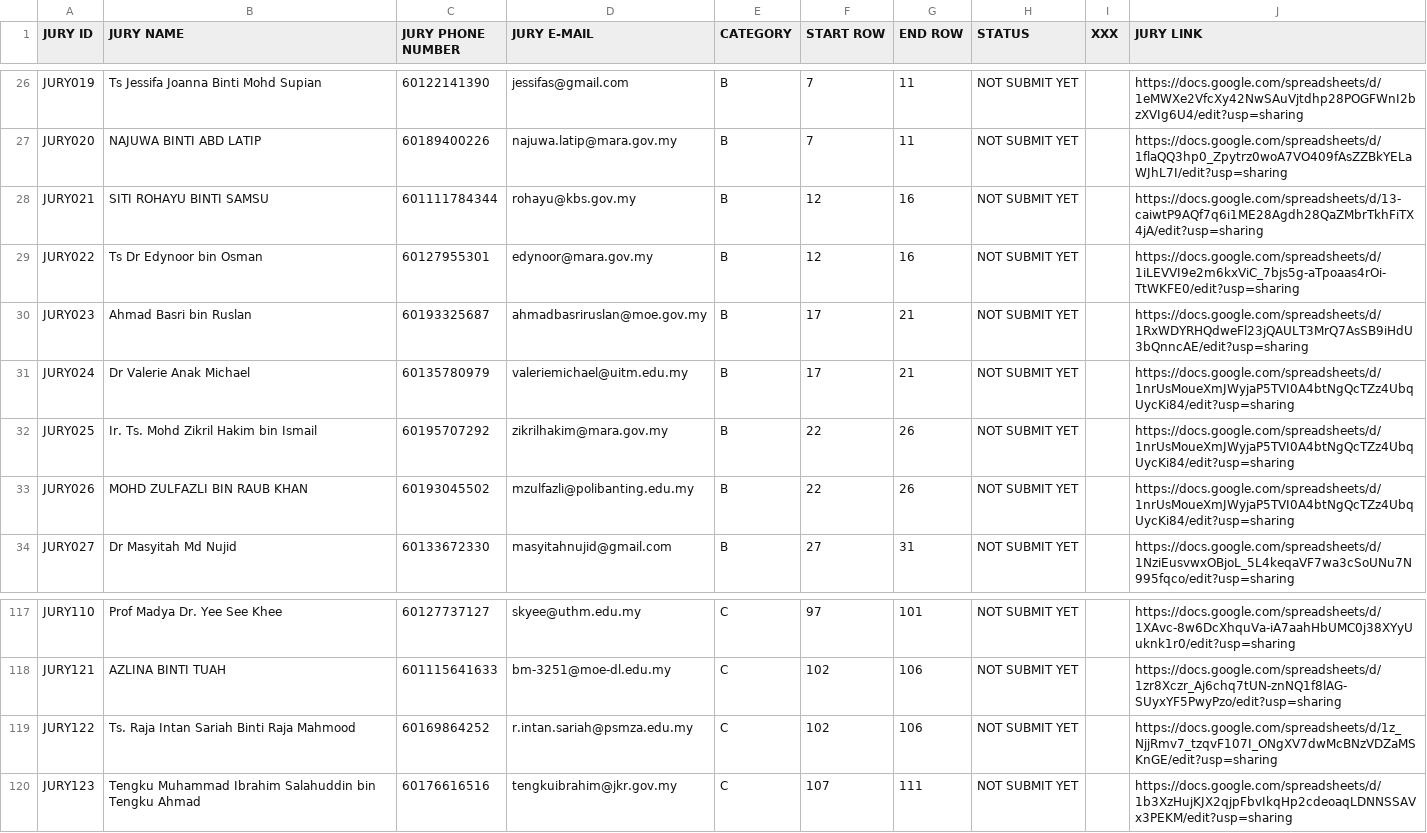
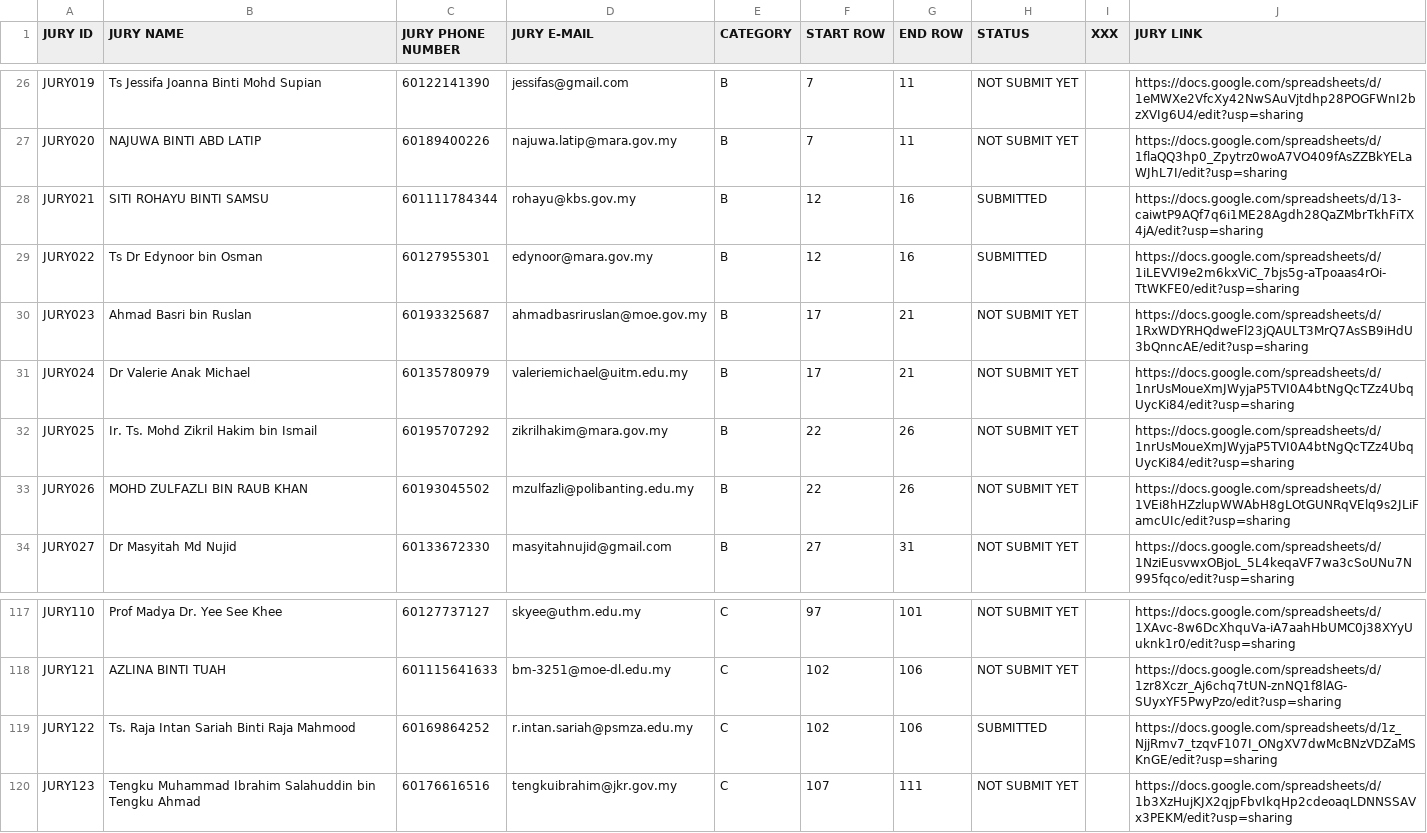
Before and after one commit to cyberiont/Penjurian-iDRIVE-2025, a CSV file: jury_data.csv, drawn as a sheet; only a part is shown, gaps mark what is left out.

Commit message:
Update jury_data.csv

```diff
--- a/jury_data.csv
+++ b/jury_data.csv
@@ -27,4 +27,4 @@ JURY019,Ts Jessifa Joanna Binti Mohd Supian,60122141390,jessifas@gmail.com,B,7,1
 JURY020,NAJUWA BINTI ABD LATIP,60189400226,najuwa.latip@mara.gov.my,B,7,11,NOT SUBMIT YET,,https://docs.google.com/spreadsheets/d/1flaQQ3hp0_Zpytrz0woA7VO409fAsZZBkYELaWJhL7I/edit?usp=sharing
-JURY021,SITI ROHAYU BINTI SAMSU,601111784344,rohayu@kbs.gov.my,B,12,16,NOT SUBMIT YET,,https://docs.google.com/spreadsheets/d/13-caiwtP9AQf7q6i1ME28Agdh28QaZMbrTkhFiTX4jA/edit?usp=sharing
-JURY022,Ts Dr Edynoor bin Osman,60127955301,edynoor@mara.gov.my,B,12,16,NOT SUBMIT YET,,https://docs.google.com/spreadsheets/d/1iLEVVI9e2m6kxViC_7bjs5g-aTpoaas4rOi-TtWKFE0/edit?usp=sharing
+JURY021,SITI ROHAYU BINTI SAMSU,601111784344,rohayu@kbs.gov.my,B,12,16,SUBMITTED,,https://docs.google.com/spreadsheets/d/13-caiwtP9AQf7q6i1ME28Agdh28QaZMbrTkhFiTX4jA/edit?usp=sharing
+JURY022,Ts Dr Edynoor bin Osman,60127955301,edynoor@mara.gov.my,B,12,16,SUBMITTED,,https://docs.google.com/spreadsheets/d/1iLEVVI9e2m6kxViC_7bjs5g-aTpoaas4rOi-TtWKFE0/edit?usp=sharing
 JURY023,Ahmad Basri bin Ruslan,60193325687,ahmadbasriruslan@moe.gov.my,B,17,21,NOT SUBMIT YET,,https://docs.google.com/spreadsheets/d/1RxWDYRHQdweFl23jQAULT3MrQ7AsSB9iHdU3bQnncAE/edit?usp=sharing
@@ -32,3 +32,3 @@ JURY024,Dr Valerie Anak Michael,60135780979,valeriemichael@uitm.edu.my,B,17,21,N
 JURY025,Ir. Ts. Mohd Zikril Hakim bin Ismail,60195707292,zikrilhakim@mara.gov.my,B,22,26,NOT SUBMIT YET,,https://docs.google.com/spreadsheets/d/1nrUsMoueXmJWyjaP5TVI0A4btNgQcTZz4UbqUycKi84/edit?usp=sharing
-JURY026,MOHD ZULFAZLI BIN RAUB KHAN,60193045502,mzulfazli@polibanting.edu.my,B,22,26,NOT SUBMIT YET,,https://docs.google.com/spreadsheets/d/1nrUsMoueXmJWyjaP5TVI0A4btNgQcTZz4UbqUycKi84/edit?usp=sharing
+JURY026,MOHD ZULFAZLI BIN RAUB KHAN,60193045502,mzulfazli@polibanting.edu.my,B,22,26,NOT SUBMIT YET,,https://docs.google.com/spreadsheets/d/1VEi8hHZzlupWWAbH8gLOtGUNRqVElq9s2JLiFamcUIc/edit?usp=sharing
 JURY027,Dr Masyitah Md Nujid,60133672330,masyitahnujid@gmail.com,B,27,31,NOT SUBMIT YET,,https://docs.google.com/spreadsheets/d/1NziEusvwxOBjoL_5L4keqaVF7wa3cSoUNu7N995fqco/edit?usp=sharing
@@ -118,3 +118,3 @@ JURY110,Prof Madya Dr. Yee See Khee,60127737127,skyee@uthm.edu.my,C,97,101,NOT S
 JURY121,AZLINA BINTI TUAH,601115641633,bm-3251@moe-dl.edu.my,C,102,106,NOT SUBMIT YET,,https://docs.google.com/spreadsheets/d/1zr8Xczr_Aj6chq7tUN-znNQ1f8lAG-SUyxYF5PwyPzo/edit?usp=sharing
-JURY122,Ts. Raja Intan Sariah Binti Raja Mahmood,60169864252,r.intan.sariah@psmza.edu.my,C,102,106,NOT SUBMIT YET,,https://docs.google.com/spreadsheets/d/1z_NjjRmv7_tzqvF107I_ONgXV7dwMcBNzVDZaMSKnGE/edit?usp=sharing
+JURY122,Ts. Raja Intan Sariah Binti Raja Mahmood,60169864252,r.intan.sariah@psmza.edu.my,C,102,106,SUBMITTED,,https://docs.google.com/spreadsheets/d/1z_NjjRmv7_tzqvF107I_ONgXV7dwMcBNzVDZaMSKnGE/edit?usp=sharing
 JURY123,Tengku Muhammad Ibrahim Salahuddin bin Tengku Ahmad,60176616516,tengkuibrahim@jkr.gov.my,C,107,111,NOT SUBMIT YET,,https://docs.google.com/spreadsheets/d/1b3XzHujKJX2qjpFbvIkqHp2cdeoaqLDNNSSAVx3PEKM/edit?usp=sharing
```
